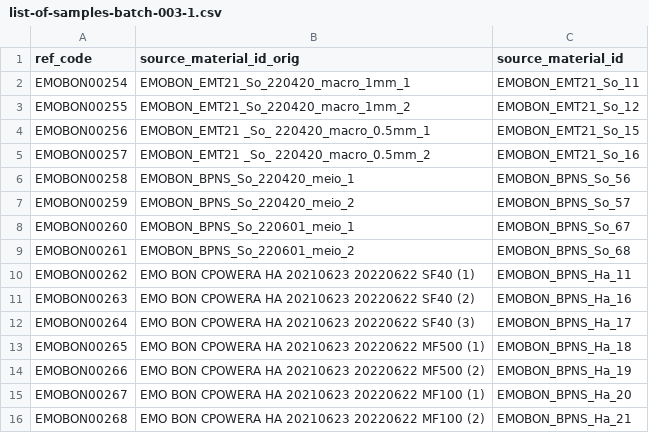
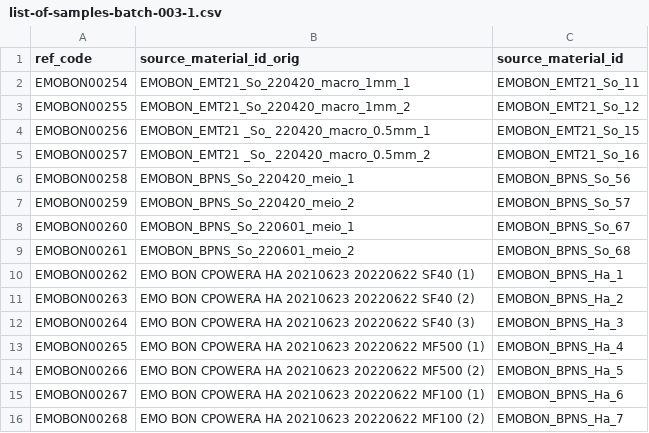
Before and after one commit to emo-bon/sequencing-crate, a CSV file: shipment/batch-003-1/list-of-samples-batch-003-1.csv, drawn as a sheet.

Commit message:
Update list-of-samples-batch-003-1.csv
correcting the source_mat_id

```diff
--- a/shipment/batch-003-1/list-of-samples-batch-003-1.csv
+++ b/shipment/batch-003-1/list-of-samples-batch-003-1.csv
@@ -9,8 +9,8 @@ EMOBON00260,EMOBON_BPNS_So_220601_meio_1,EMOBON_BPNS_So_67
 EMOBON00261,EMOBON_BPNS_So_220601_meio_2,EMOBON_BPNS_So_68
-EMOBON00262,EMO BON CPOWERA HA 20210623 20220622 SF40 (1),EMOBON_BPNS_Ha_11
-EMOBON00263,EMO BON CPOWERA HA 20210623 20220622 SF40 (2),EMOBON_BPNS_Ha_16
-EMOBON00264,EMO BON CPOWERA HA 20210623 20220622 SF40 (3),EMOBON_BPNS_Ha_17
-EMOBON00265,EMO BON CPOWERA HA 20210623 20220622 MF500 (1),EMOBON_BPNS_Ha_18
-EMOBON00266,EMO BON CPOWERA HA 20210623 20220622 MF500 (2),EMOBON_BPNS_Ha_19
-EMOBON00267,EMO BON CPOWERA HA 20210623 20220622 MF100 (1),EMOBON_BPNS_Ha_20
-EMOBON00268,EMO BON CPOWERA HA 20210623 20220622 MF100 (2),EMOBON_BPNS_Ha_21
+EMOBON00262,EMO BON CPOWERA HA 20210623 20220622 SF40 (1),EMOBON_BPNS_Ha_1
+EMOBON00263,EMO BON CPOWERA HA 20210623 20220622 SF40 (2),EMOBON_BPNS_Ha_2
+EMOBON00264,EMO BON CPOWERA HA 20210623 20220622 SF40 (3),EMOBON_BPNS_Ha_3
+EMOBON00265,EMO BON CPOWERA HA 20210623 20220622 MF500 (1),EMOBON_BPNS_Ha_4
+EMOBON00266,EMO BON CPOWERA HA 20210623 20220622 MF500 (2),EMOBON_BPNS_Ha_5
+EMOBON00267,EMO BON CPOWERA HA 20210623 20220622 MF100 (1),EMOBON_BPNS_Ha_6
+EMOBON00268,EMO BON CPOWERA HA 20210623 20220622 MF100 (2),EMOBON_BPNS_Ha_7
```
